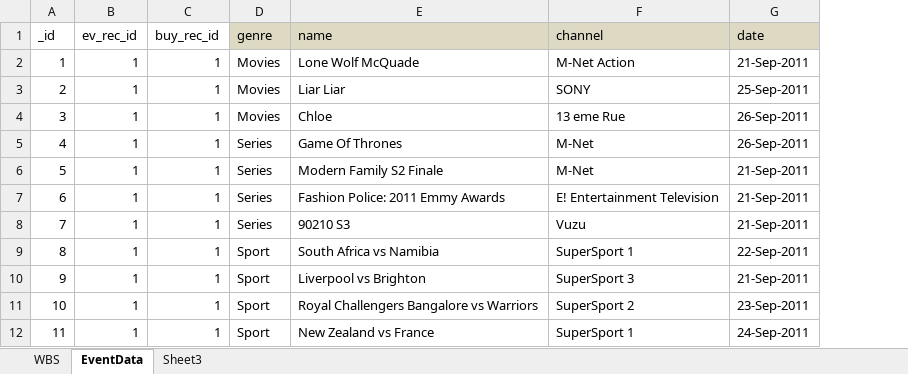
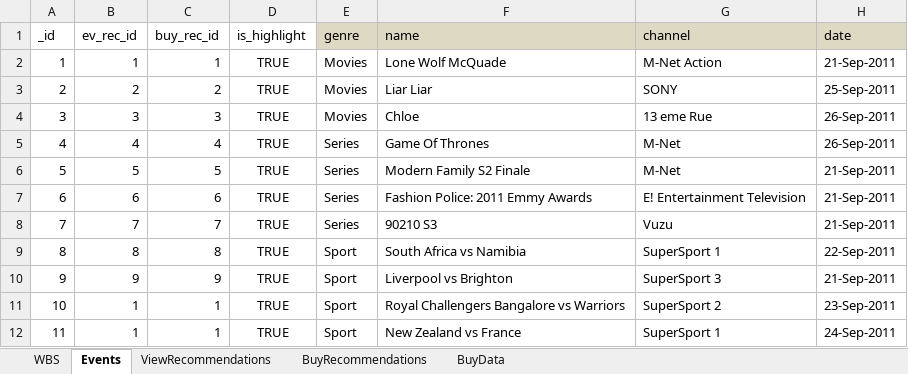
Before and after one commit to vaugan/whatsON, an Excel workbook: data/EventData.xlsx, sheet Events, drawn as a sheet; only a part is shown; values as stored, in another font and other column widths than the file's, no borders; the diff covers the shown part only; the diff names each change by its address in the sheet, - before the commit and + after, or states it on an @@ line.

Commit message:
updated db with recommendations data.
Buy fragment displays an entry from Buy table. Not working correctly: always
displays the same buy item. Look at the fetchBuyRecommendation() method.

```diff
--- a/data/EventData.xlsx (sheet Events)
+++ b/data/EventData.xlsx (sheet Events)
-sheet tab: EventData
+sheet tab: Events
-sheet tab: Sheet3
+sheet tab: ViewRecommendations
+sheet tab: BuyRecommendations
+sheet tab: BuyData
+column D (is_highlight), rows 2-12: all TRUE
-B3 (ev_rec_id): 1
+B3 (ev_rec_id): 2
-C3 (buy_rec_id): 1
+C3 (buy_rec_id): 2
-B4 (ev_rec_id): 1
+B4 (ev_rec_id): 3
-C4 (buy_rec_id): 1
+C4 (buy_rec_id): 3
-B5 (ev_rec_id): 1
+B5 (ev_rec_id): 4
-C5 (buy_rec_id): 1
+C5 (buy_rec_id): 4
-B6 (ev_rec_id): 1
+B6 (ev_rec_id): 5
-C6 (buy_rec_id): 1
+C6 (buy_rec_id): 5
-B7 (ev_rec_id): 1
+B7 (ev_rec_id): 6
-C7 (buy_rec_id): 1
+C7 (buy_rec_id): 6
-B8 (ev_rec_id): 1
+B8 (ev_rec_id): 7
-C8 (buy_rec_id): 1
+C8 (buy_rec_id): 7
-B9 (ev_rec_id): 1
+B9 (ev_rec_id): 8
-C9 (buy_rec_id): 1
+C9 (buy_rec_id): 8
-B10 (ev_rec_id): 1
+B10 (ev_rec_id): 9
-C10 (buy_rec_id): 1
+C10 (buy_rec_id): 9
```
Also changed, not shown: 11 added rows elsewhere in this sheet, sheet ViewRecommendations, sheet WBS, 13 other files.
